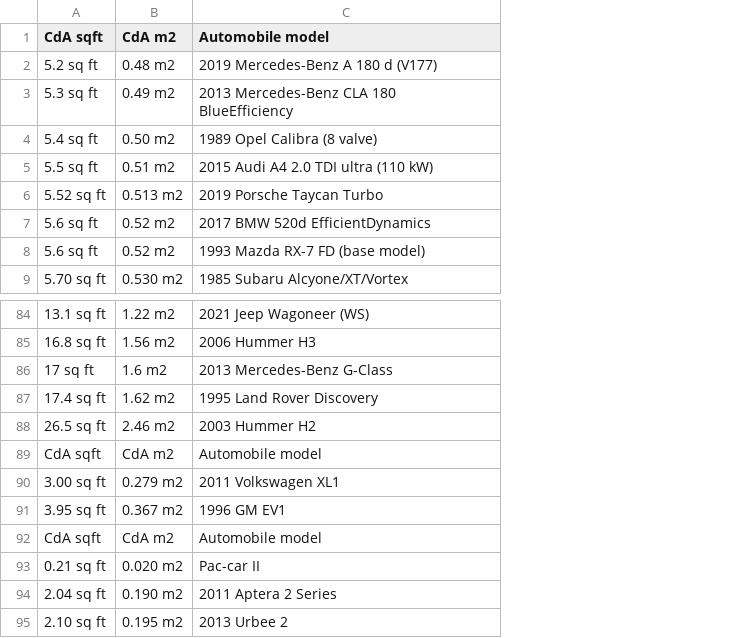
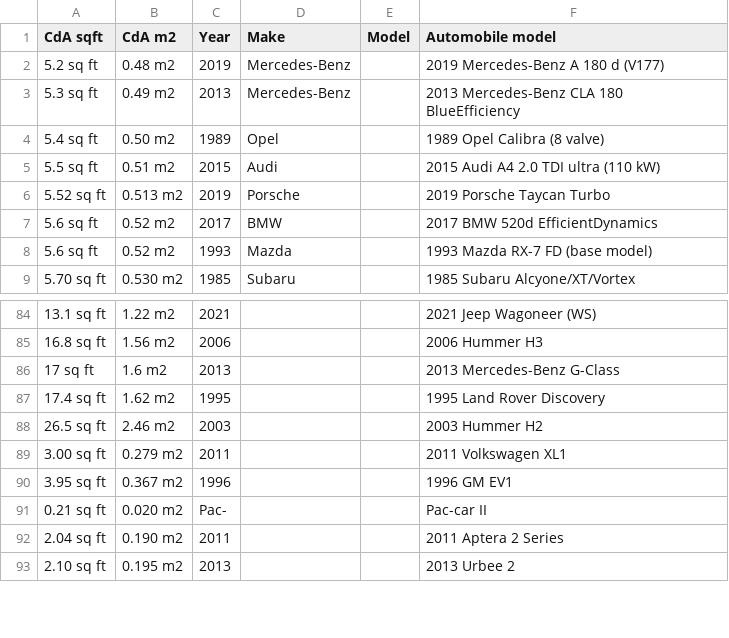
Before and after one commit to markuskreitzer/vehicle_dynamics_data, a CSV file: drag_coefficient_areas.csv, drawn as a sheet; only a part is shown, gaps mark what is left out; removed rows and columns are numbered as before the commit, all else as after; the diff names each change by its address in the sheet, - before the commit and + after, or states it on an @@ line.

Commit message:
Initial code to interact with Sheets database.

```diff
--- a/drag_coefficient_areas.csv
+++ b/drag_coefficient_areas.csv
+column C (Year), rows 2-9: 2019 | 2013 | 1989 | 2015 | 2019 | 2017 | 1993 | 1985; rows 84-93: 2021 | 2006 | 2013 | 1995 | 2003 | 2011 | 1996 | Pac- | 2011 | 2013
+column D (Make), rows 2-9: Mercedes-Benz | Mercedes-Benz | Opel | Audi | Porsche | BMW | Mazda | Subaru
+column E (Model), empty
-row 89: CdA sqft | CdA m2 | Automobile model
-row 92: CdA sqft | CdA m2 | Automobile model
```
Also changed, not shown: 7 other files.
